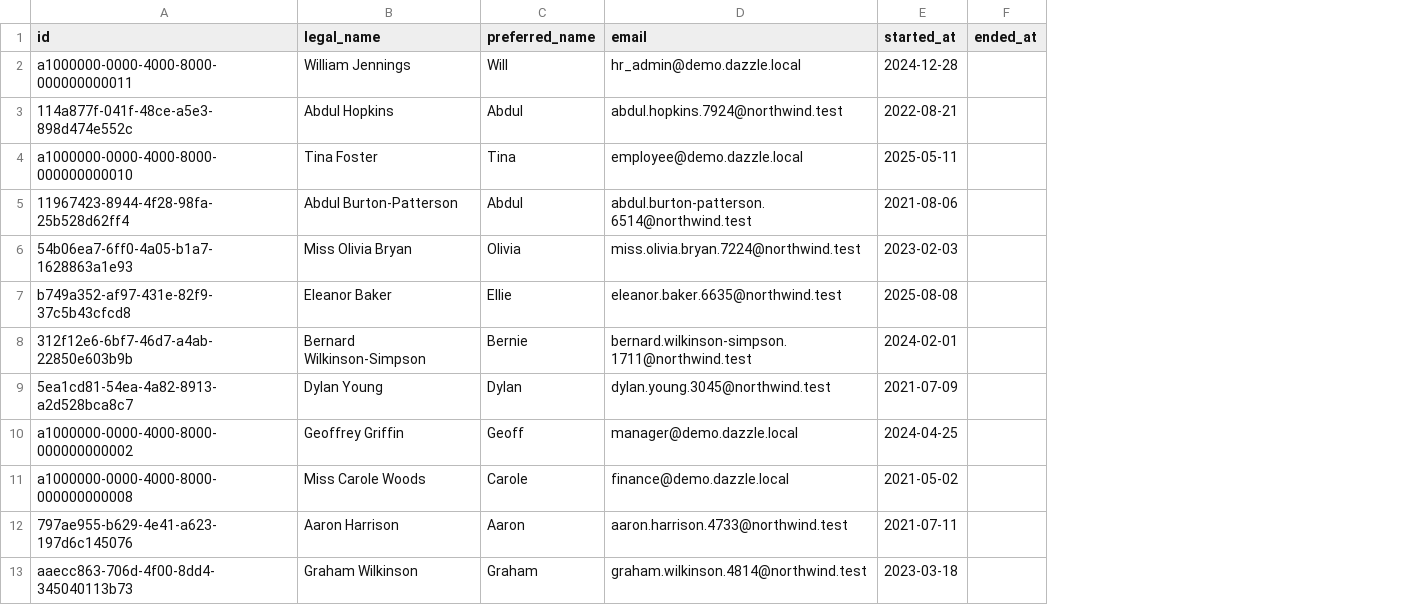
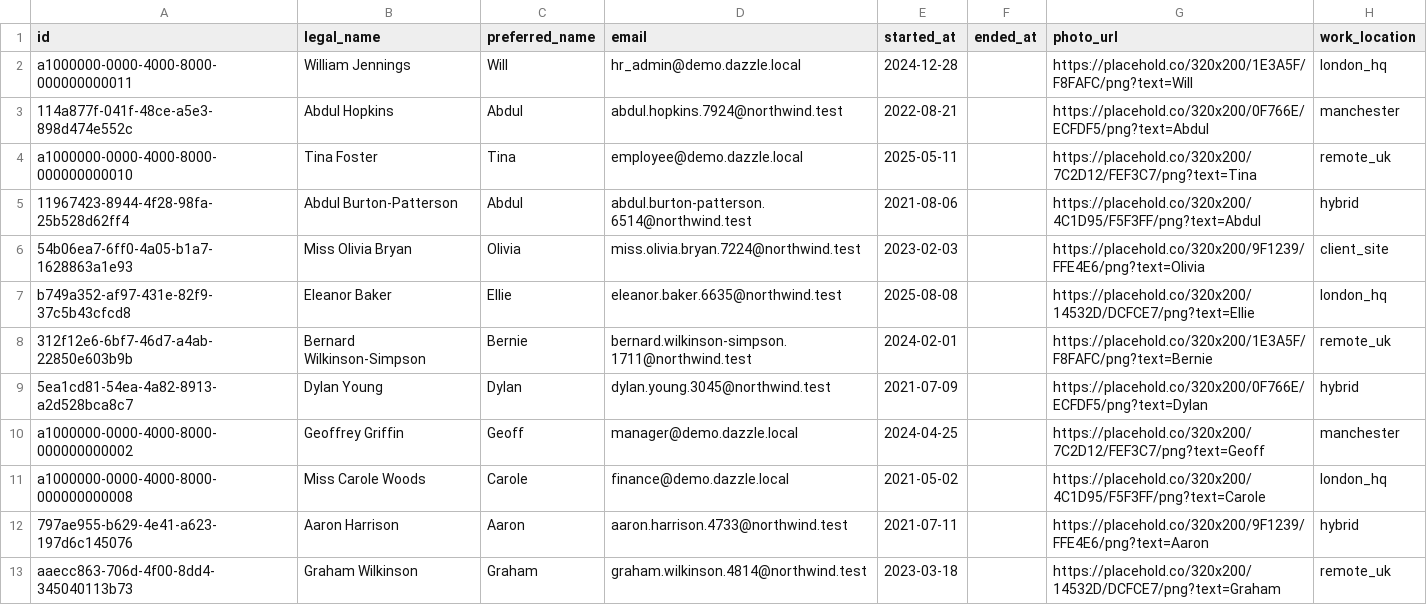
Before and after one commit to manwithacat/dazzle, a CSV file: examples/hr_records/demo_data/Person.csv, drawn as a sheet; the diff names each change by its address in the sheet, - before the commit and + after, or states it on an @@ line.

Commit message:
improve: cycle 1914 hr_records work_location org_structure grain
Goal B org_structure peer-pack upgrade (BambooHR/Workday place grain):
Person.work_location + by_location boards + remote/hybrid metrics on My Team
and Reporting; seeds, unit pins, SPEC fingerprint, stills recaptured.
Recipe work_location_grain (not headshot_shelf; not media/document/
conversation/command_density re-stack).

```diff
--- a/examples/hr_records/demo_data/Person.csv
+++ b/examples/hr_records/demo_data/Person.csv
+column G (photo_url), rows 2-13: https://placehold.co/320x200/1E3A5F/F8FAFC/png?text=Will | https://placehold.co/320x200/0F766E/ECFDF5/png?text=Abdul | https://placehold.co/320x200/7C2D12/FEF3C7/png?text=Tina | https://placehold.co/320x200/4C1D95/F5F3FF/png?text=Abdul | https://placehold.co/320x200/9F1239/FFE4E6/png?text=Olivia | https://placehold.co/320x200/14532D/DCFCE7/png?text=Ellie | https://placehold.co/320x200/1E3A5F/F8FAFC/png?text=Bernie | https://placehold.co/320x200/0F766E/ECFDF5/png?text=Dylan | https://placehold.co/320x200/7C2D12/FEF3C7/png?text=Geoff | https://placehold.co/320x200/4C1D95/F5F3FF/png?text=Carole | https://placehold.co/320x200/9F1239/FFE4E6/png?text=Aaron | https://placehold.co/320x200/14532D/DCFCE7/png?text=Graham
+column H (work_location), rows 2-13: london_hq | manchester | remote_uk | hybrid | client_site | london_hq | remote_uk | hybrid | manchester | london_hq | hybrid | remote_uk
```
Also changed, not shown: examples/hr_records/dsl/seeds/demo_data/Person.csv, 9 other files.
